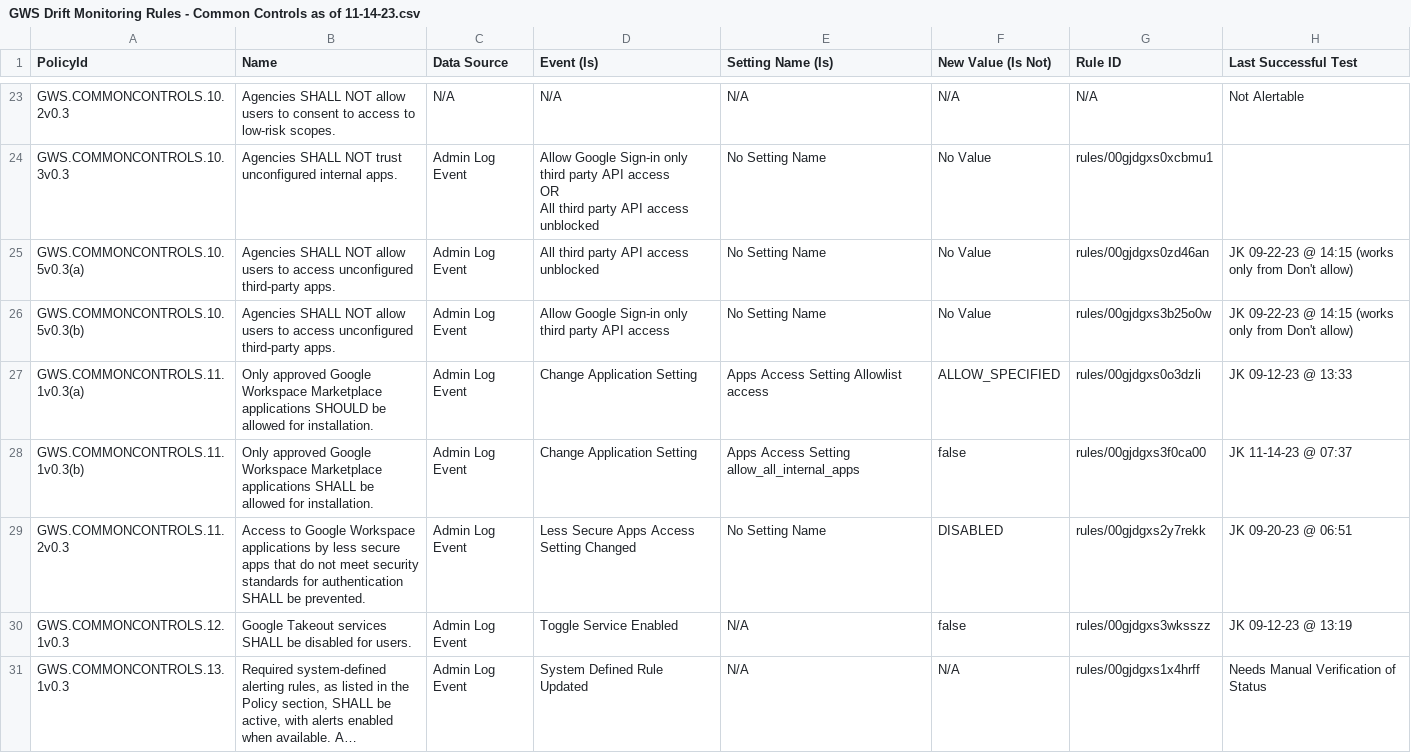
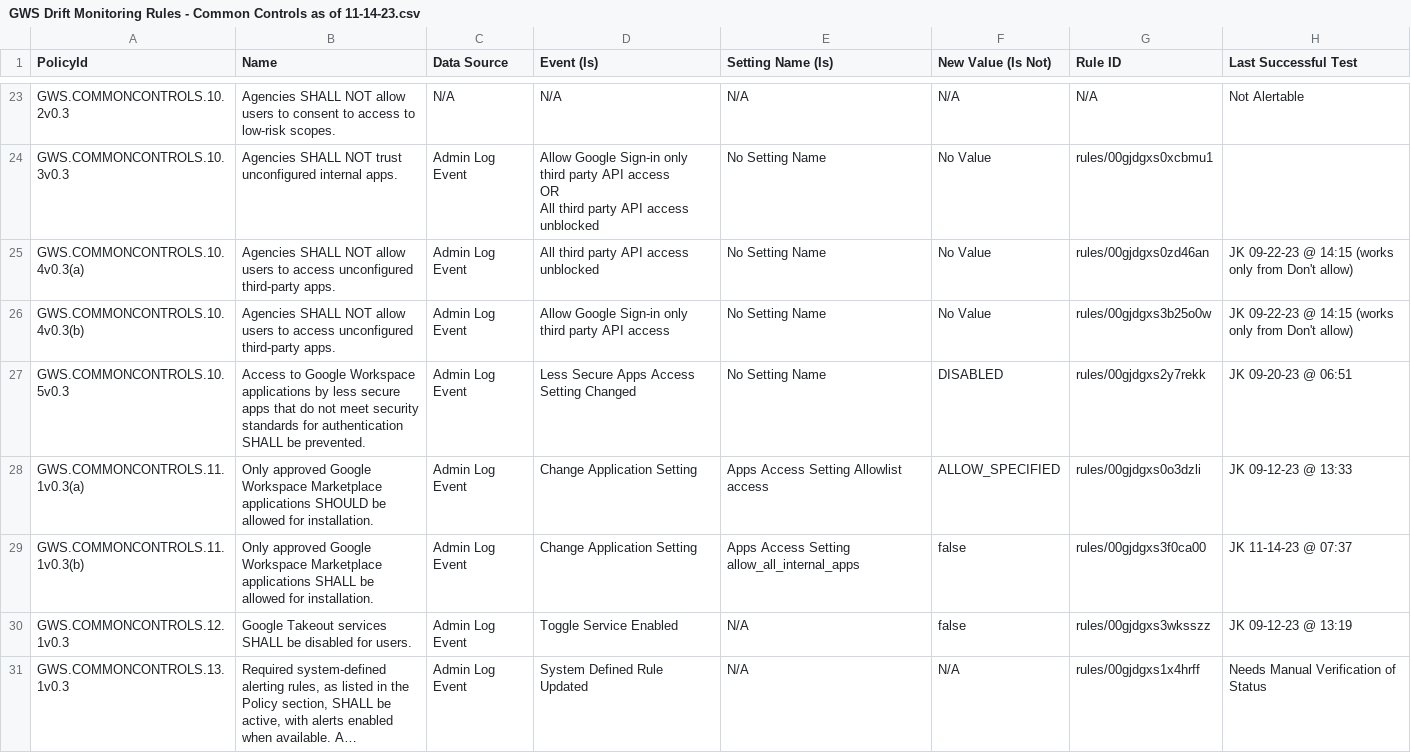
Before and after one commit to cisagov/ScubaGoggles, a CSV file: drift-rules/GWS Drift Monitoring Rules - Common Controls as of 11-14-23.csv, drawn as a sheet; only a part is shown, gaps mark what is left out; long unchanged cells end in ….

Commit message:
updating drift rules

```diff
--- a/drift-rules/GWS Drift Monitoring Rules - Common Controls as of 11-14-23.csv
+++ b/drift-rules/GWS Drift Monitoring Rules - Common Controls as of 11-14-23.csv
@@ -26,7 +26,7 @@ OR
         All third party API access unblocked",No Setting Name,No Value,rules/00gjdgxs0xcbmu1,
-GWS.COMMONCONTROLS.10.5v0.3(a),Agencies SHALL NOT allow users to access unconfigured third-party apps.,Admin Log Event,All third party API access unblocked,No Setting Name,No Value,rules/00gjdgxs0zd46an,JK 09-22-23 @ 14:15 (works only from Don't allow)
-GWS.COMMONCONTROLS.10.5v0.3(b),Agencies SHALL NOT allow users to access unconfigured third-party apps.,Admin Log Event,Allow Google Sign-in only third party API access,No Setting Name,No Value,rules/00gjdgxs3b25o0w,JK 09-22-23 @ 14:15 (works only from Don't allow)
+GWS.COMMONCONTROLS.10.4v0.3(a),Agencies SHALL NOT allow users to access unconfigured third-party apps.,Admin Log Event,All third party API access unblocked,No Setting Name,No Value,rules/00gjdgxs0zd46an,JK 09-22-23 @ 14:15 (works only from Don't allow)
+GWS.COMMONCONTROLS.10.4v0.3(b),Agencies SHALL NOT allow users to access unconfigured third-party apps.,Admin Log Event,Allow Google Sign-in only third party API access,No Setting Name,No Value,rules/00gjdgxs3b25o0w,JK 09-22-23 @ 14:15 (works only from Don't allow)
+GWS.COMMONCONTROLS.10.5v0.3,Access to Google Workspace applications by less secure apps that do not meet security standards for authentication SHALL be prevented.,Admin Log Event,Less Secure Apps Access Setting Changed,No Setting Name,DISABLED,rules/00gjdgxs2y7rekk,JK 09-20-23 @ 06:51
 GWS.COMMONCONTROLS.11.1v0.3(a),Only approved Google Workspace Marketplace applications SHOULD be allowed for installation.,Admin Log Event,Change Application Setting,Apps Access Setting Allowlist access,ALLOW_SPECIFIED,rules/00gjdgxs0o3dzli,JK 09-12-23 @ 13:33
 GWS.COMMONCONTROLS.11.1v0.3(b),Only approved Google Workspace Marketplace applications SHALL be allowed for installation.,Admin Log Event,Change Application Setting,Apps Access Setting allow_all_internal_apps,false,rules/00gjdgxs3f0ca00,JK 11-14-23 @ 07:37
-GWS.COMMONCONTROLS.11.2v0.3,Access to Google Workspace applications by less secure apps that do not meet security standards for authentication SHALL be prevented.,Admin Log Event,Less Secure Apps Access Setting Changed,No Setting Name,DISABLED,rules/00gjdgxs2y7rekk,JK 09-20-23 @ 06:51
 GWS.COMMONCONTROLS.12.1v0.3,Google Takeout services SHALL be disabled for users.,Admin Log Event,Toggle Service Enabled,N/A,false,rules/00gjdgxs3wksszz,JK 09-12-23 @ 13:19
```
